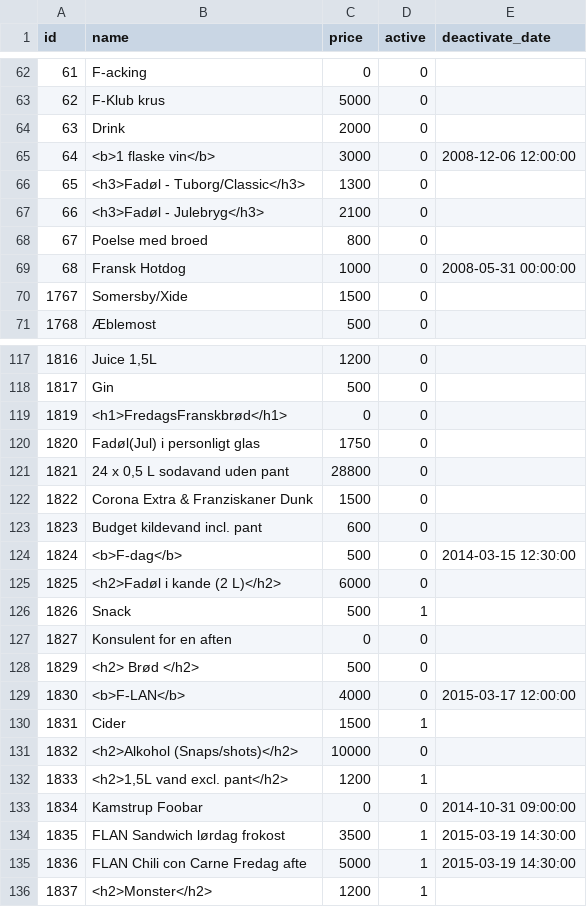
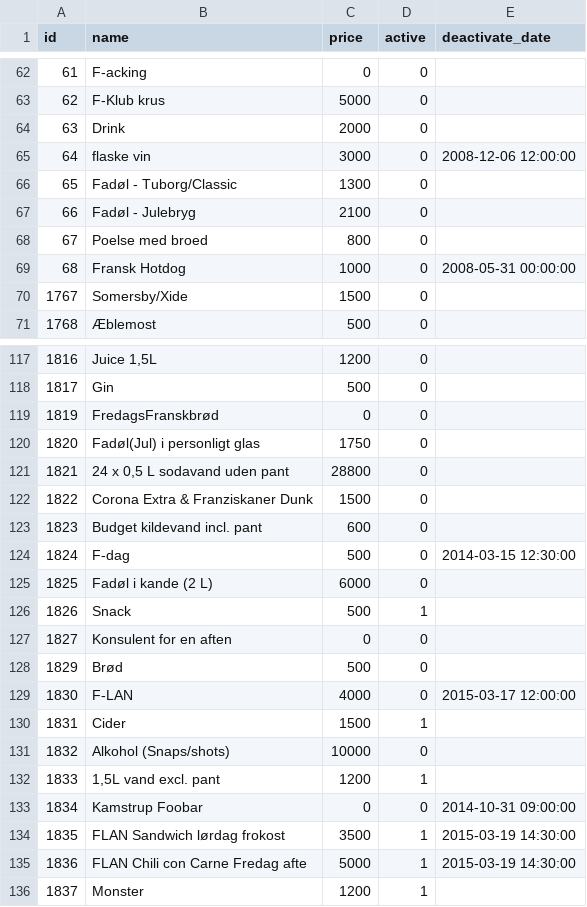
Before and after one commit to Brandhoej/FClub, a CSV file: FClub.DAL/Data/products.csv, drawn as a sheet; only a part is shown, gaps mark what is left out; the diff covers the shown part only.

```diff
--- a/FClub.DAL/Data/products.csv
+++ b/FClub.DAL/Data/products.csv
@@ -64,4 +64,4 @@ id;name;price;active;deactivate_date
 63;Drink;2000;0;
-64;"<b>1 flaske vin</b>";3000;0;"2008-12-06 12:00:00"
-65;"<h3>Fadøl - Tuborg/Classic</h3>";1300;0;
-66;"<h3>Fadøl - Julebryg</h3>";2100;0;
+64; flaske vin;3000;0;2008-12-06 12:00:00
+65;Fadøl - Tuborg/Classic;1300;0;
+66;Fadøl - Julebryg;2100;0;
@@ -118,2 +118,2 @@ id;name;price;active;deactivate_date
 1817;Gin;500;0;
-1819;<h1>FredagsFranskbrød</h1>;0;0;
+1819;FredagsFranskbrød;0;0;
@@ -124,3 +124,3 @@ id;name;price;active;deactivate_date
-1824;<b>F-dag</b>;500;0;"2014-03-15 12:30:00"
-1825;"<h2>Fadøl i kande (2 L)</h2>";6000;0;
+1824;F-dag;500;0;2014-03-15 12:30:00
+1825;Fadøl i kande (2 L);6000;0;
 1826;Snack;500;1;
@@ -128,2 +128,2 @@ id;name;price;active;deactivate_date
-1829;"<h2> Brød </h2>";500;0;
-1830;<b>F-LAN</b>;4000;0;"2015-03-17 12:00:00"
+1829;Brød;500;0;
+1830;F-LAN;4000;0;2015-03-17 12:00:00
@@ -131,2 +131,2 @@ id;name;price;active;deactivate_date
-1832;"<h2>Alkohol (Snaps/shots)</h2>";10000;0;
-1833;"<h2>1,5L vand excl. pant</h2>";1200;1;
+1832;Alkohol (Snaps/shots);10000;0;
+1833;1,5L vand excl. pant;1200;1;
@@ -136 +136 @@ id;name;price;active;deactivate_date
-1837;<h2>Monster</h2>;1200;1;
+1837;Monster;1200;1;
```
Also changed, not shown: 15 edited cells elsewhere in this file, FClub.DAL/Data/users.csv, 27 other files.
